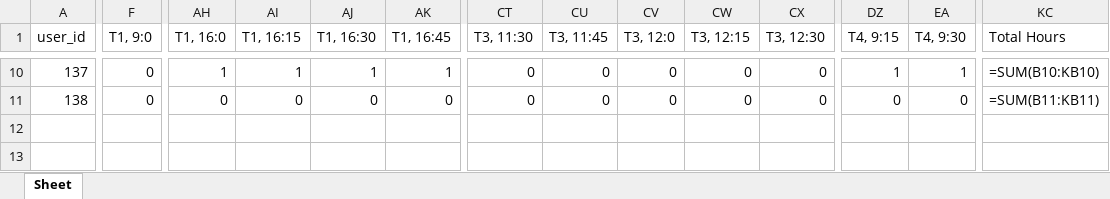
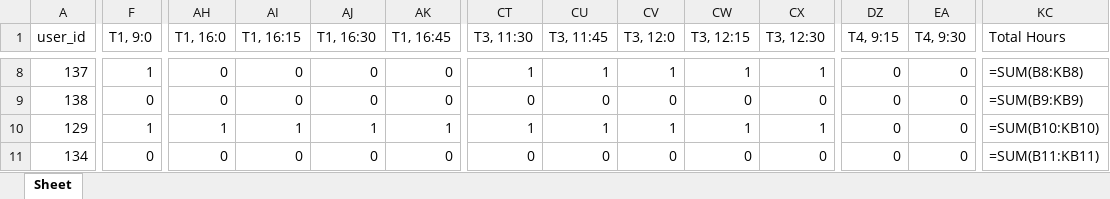
Before and after one commit to Dr-SIRM/project-x, an Excel workbook: Einsatzplan.xlsx, sheet Sheet, drawn as a sheet; only a part is shown, gaps mark what is left out; values as stored, in another font and other column widths than the file's, no cell formats; formulas without a stored value are shown as written; addresses are those after the commit; rows hold the shown columns only; the diff covers the shown part only; the diff names each change by its address in the sheet, - before the commit and + after, or states it on an @@ line.

```diff
--- a/Einsatzplan.xlsx (sheet Sheet)
+++ b/Einsatzplan.xlsx (sheet Sheet)
-F8 (T1, 9:0): 0
+F8 (T1, 9:0): 1
-AH8 (T1, 16:0): 1
+AH8 (T1, 16:0): 0
-AI8 (T1, 16:15): 1
+AI8 (T1, 16:15): 0
-AJ8 (T1, 16:30): 1
+AJ8 (T1, 16:30): 0
-AK8 (T1, 16:45): 1
+AK8 (T1, 16:45): 0
-CT8 (T3, 11:30): 0
+CT8 (T3, 11:30): 1
-CU8 (T3, 11:45): 0
+CU8 (T3, 11:45): 1
-CV8 (T3, 12:0): 0
+CV8 (T3, 12:0): 1
-CW8 (T3, 12:15): 0
+CW8 (T3, 12:15): 1
-CX8 (T3, 12:30): 0
+CX8 (T3, 12:30): 1
-DZ8 (T4, 9:15): 1
+DZ8 (T4, 9:15): 0
-EA8 (T4, 9:30): 1
+EA8 (T4, 9:30): 0
-KC8 (Total Hours): =SUM(B10:KB10)
+KC8 (Total Hours): =SUM(B8:KB8)
-KC9 (Total Hours): =SUM(B11:KB11)
+KC9 (Total Hours): =SUM(B9:KB9)
+row 10: 129 | 1 | 1 | 1 | 1 | 1 | 1 | 1 | 1 | 1 | 1 | 0 | 0 | =SUM(B10:KB10)
+row 11: 134 | 0 | 0 | 0 | 0 | 0 | 0 | 0 | 0 | 0 | 0 | 0 | 0 | =SUM(B11:KB11)
```
Also changed, not shown: 2 removed rows and 183 edited cells elsewhere in this sheet, cell formats, Kostenanalyse.xlsx, 3 other files.
